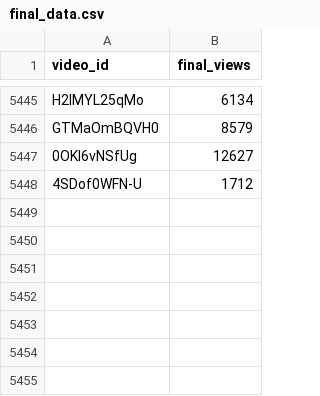
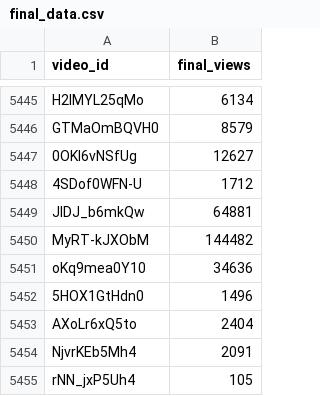
Before and after one commit to jaskiratkalra26/Youtube-Data-Extraction-Pipeline, a CSV file: final_data.csv, drawn as a sheet; only a part is shown, gaps mark what is left out.

```diff
--- a/final_data.csv
+++ b/final_data.csv
@@ -5448 +5448,8 @@ GTMaOmBQVH0,8579
 4SDof0WFN-U,1712
+JlDJ_b6mkQw,64881
+MyRT-kJXObM,144482
+oKq9mea0Y10,34636
+5HOX1GtHdn0,1496
+AXoLr6xQ5to,2404
+NjvrKEb5Mh4,2091
+rNN_jxP5Uh4,105
```
Also changed, not shown: dataset.csv, hour1_data.csv, 2 other files.
